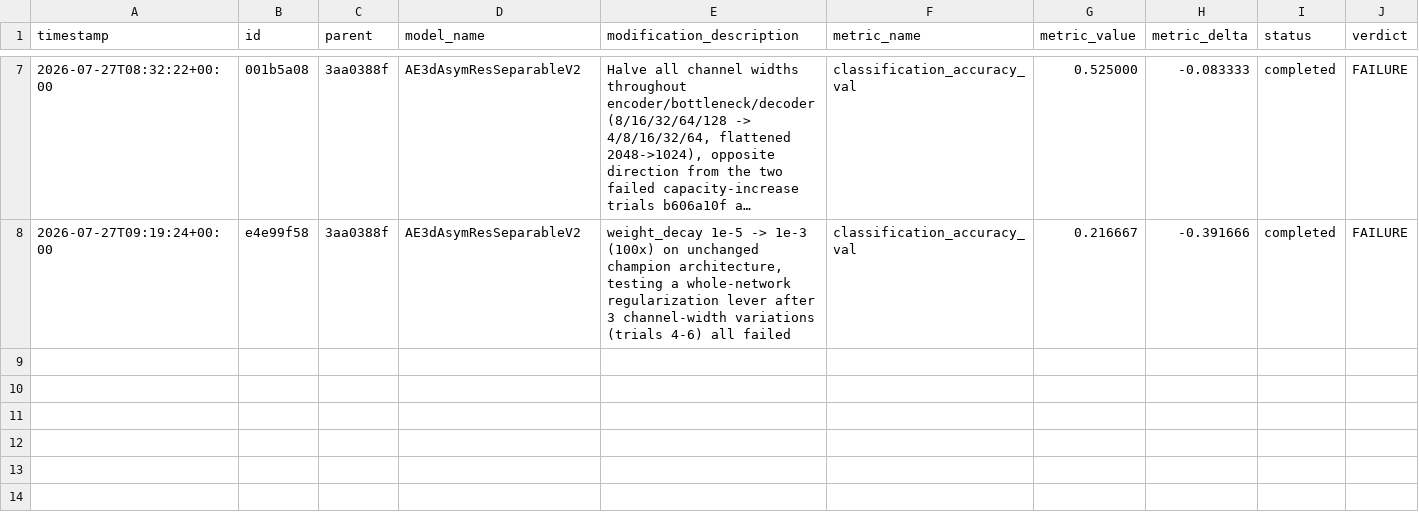
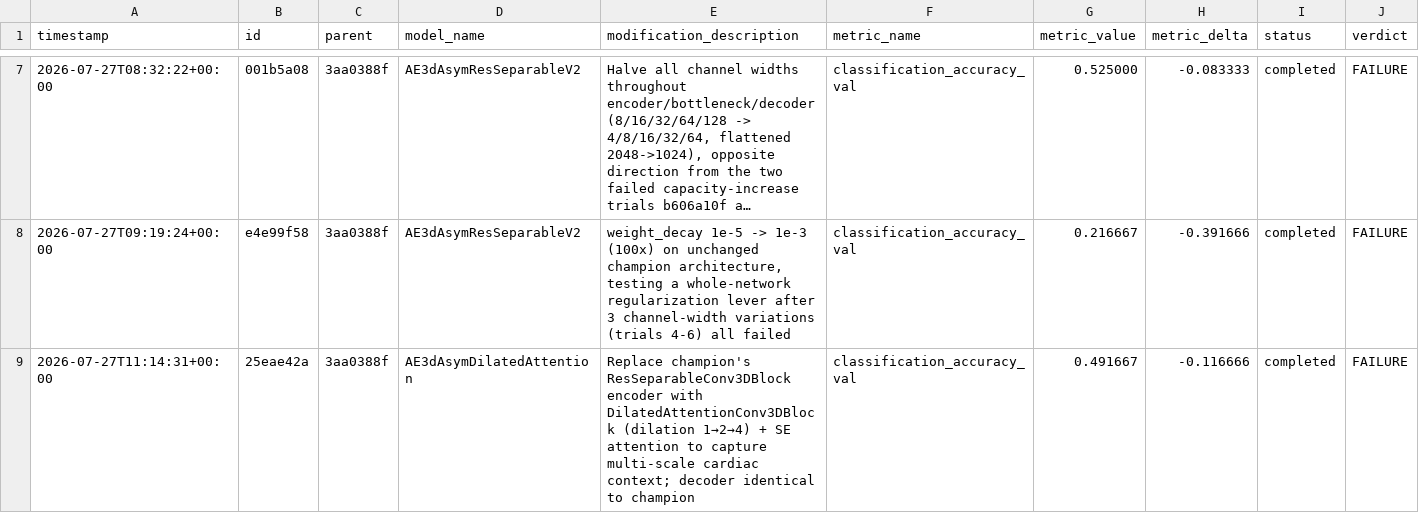
Before and after one commit to Arthur-Peronne/SDSC-IRM, a CSV file: ai_agent/experiments/trial_log.csv, drawn as a sheet; only a part is shown, gaps mark what is left out; long unchanged cells end in ….

Commit message:
[trial] 25eae42a FAILURE (0.4917)

```diff
--- a/ai_agent/experiments/trial_log.csv
+++ b/ai_agent/experiments/trial_log.csv
@@ -8 +8,2 @@ timestamp,id,parent,model_name,modification_description,metric_name,metric_value
 2026-07-27T09:19:24+00:00,e4e99f58,3aa0388f,AE3dAsymResSeparableV2,"weight_decay 1e-5 -> 1e-3 (100x) on unchanged champion architecture, testing a whole-network regularization lever after 3 channel-width variations (trials 4-6) all failed",classification_accuracy_val,0.216667,-0.391666,completed,FAILURE
+2026-07-27T11:14:31+00:00,25eae42a,3aa0388f,AE3dAsymDilatedAttention,Replace champion's ResSeparableConv3DBlock encoder with DilatedAttentionConv3DBlock (dilation 1→2→4) + SE attention to capture multi-scale cardiac context; decoder identical to champion,classification_accuracy_val,0.491667,-0.116666,completed,FAILURE
```
Also changed, not shown: 4 other files.
